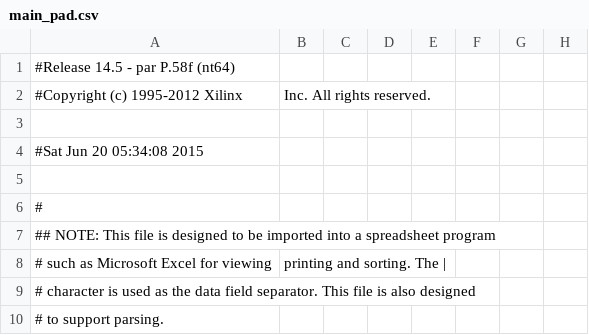
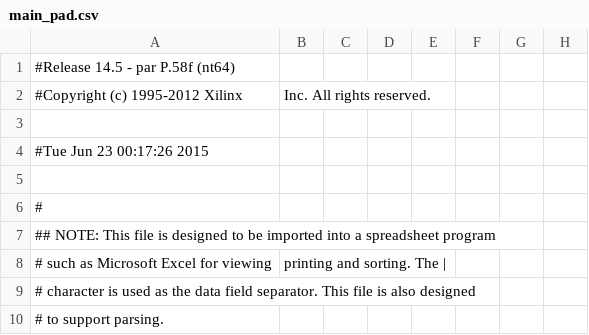
Before and after one commit to open-ephys/rhythm, a CSV file: main_pad.csv, drawn as a sheet; only a part is shown; the diff covers the shown part only; the diff names each change by its address in the sheet, - before the commit and + after, or states it on an @@ line.

```diff
--- a/main_pad.csv
+++ b/main_pad.csv
-A4: #Sat Jun 20 05:34:08 2015
+A4: #Tue Jun 23 00:17:26 2015
```
Also changed, not shown: 30 edited cells elsewhere in this file, 48 other files.
